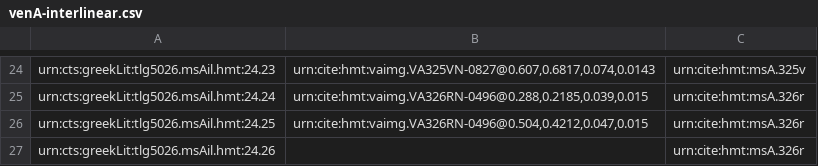
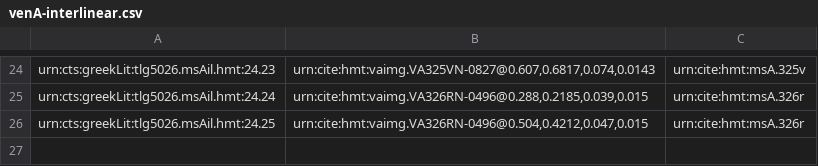
Before and after one commit to hmteditors/il24-all, a CSV file: collections/venA-interlinear.csv, drawn as a sheet; only a part is shown, gaps mark what is left out.

Commit message:
Update venA-interlinear.csv

```diff
--- a/collections/venA-interlinear.csv
+++ b/collections/venA-interlinear.csv
@@ -26,2 +26 @@ urn:cts:greekLit:tlg5026.msAil.hmt:24.24,"urn:cite:hmt:vaimg.VA326RN-0496@0.288,
 urn:cts:greekLit:tlg5026.msAil.hmt:24.25,"urn:cite:hmt:vaimg.VA326RN-0496@0.504,0.4212,0.047,0.015",urn:cite:hmt:msA.326r
-urn:cts:greekLit:tlg5026.msAil.hmt:24.26,"",urn:cite:hmt:msA.326r
```
